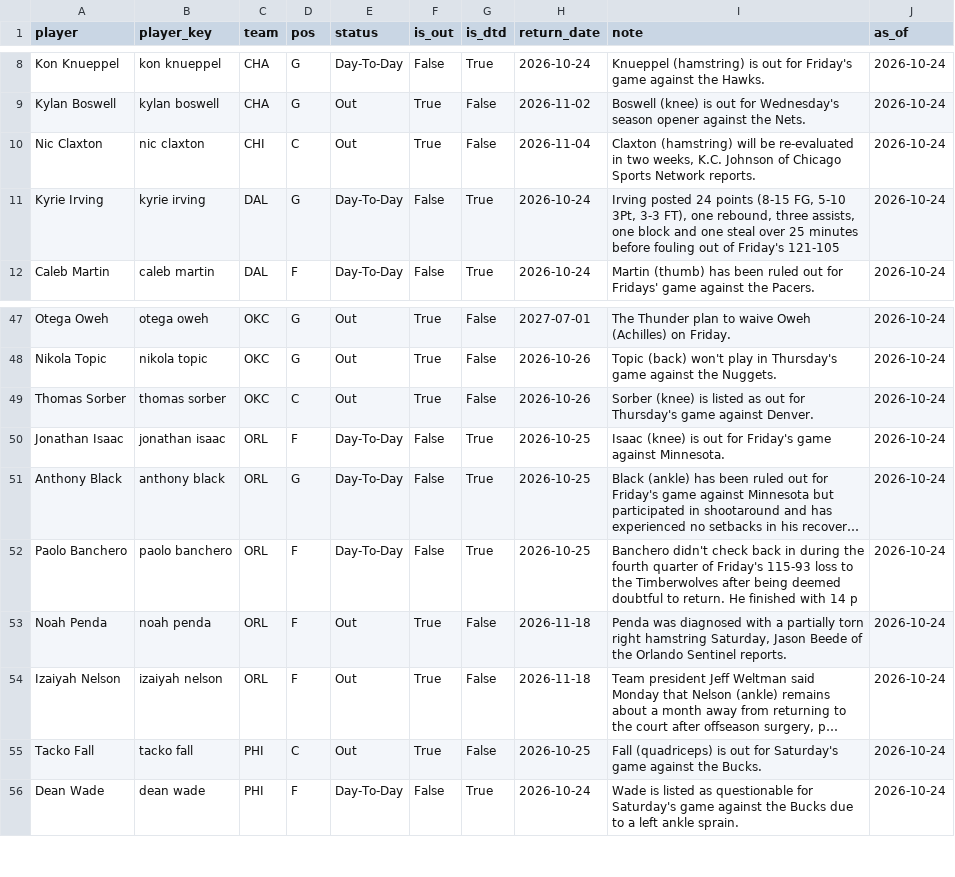
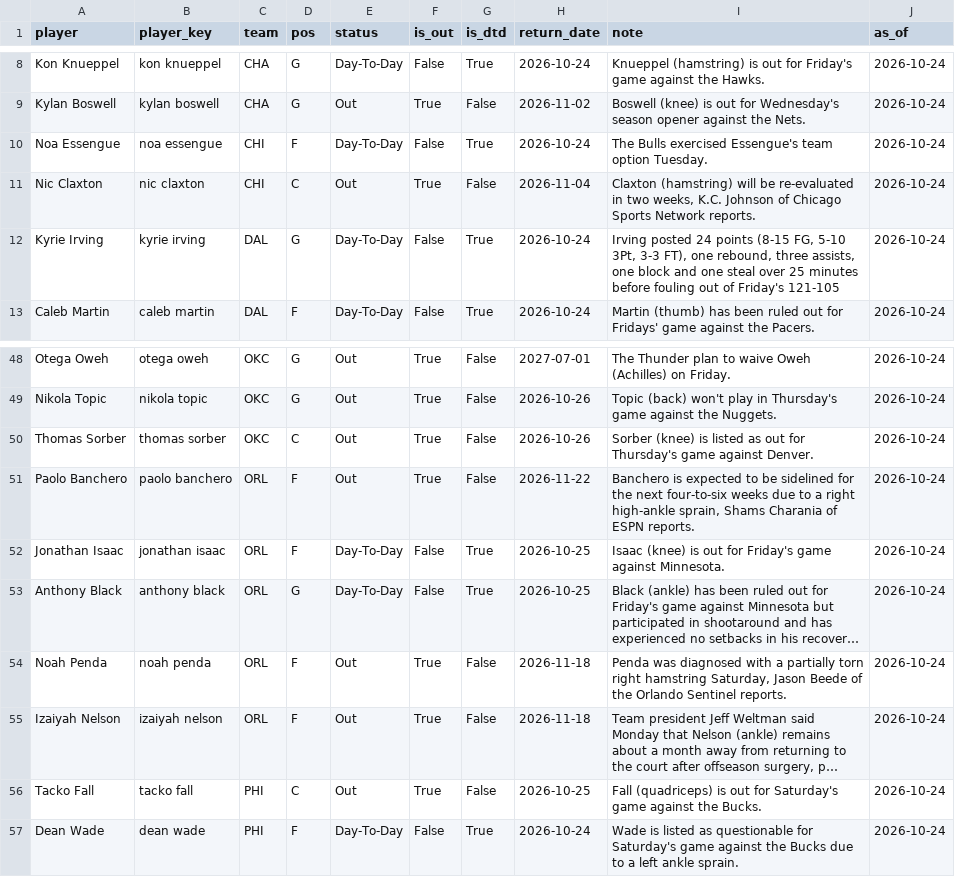
Before and after one commit to KyShiesty919/NBA-Props, a CSV file: data/injuries_latest.csv, drawn as a sheet; only a part is shown, gaps mark what is left out; long unchanged cells end in …; removed rows and columns are numbered as before the commit, all else as after; the diff names each change by its address in the sheet, - before the commit and + after, or states it on an @@ line.

```diff
--- a/data/injuries_latest.csv
+++ b/data/injuries_latest.csv
+row 10: Noa Essengue | noa essengue | CHI | F | Day-To-Day | False | True | 2026-10-24 | The Bulls exercised Essengue's team option Tuesday. | 2026-10-24
+row 51: Paolo Banchero | paolo banchero | ORL | F | Out | True | False | 2026-11-22 | Banchero is expected to be sidelined for the next four-to-six weeks due to a right high-ankle sprain, Shams Charania of ESPN reports. | 2026-10-24
-row 52: Paolo Banchero | paolo banchero | ORL | F | Day-To-Day | False | True | 2026-10-25 | Banchero didn't check back in during the fourth quarter of Friday's 115-93 loss to the Timberwolves after being deemed doubtful to return. He finished with 14 p | 2026-10-24
```
Also changed, not shown: 1 other file.
